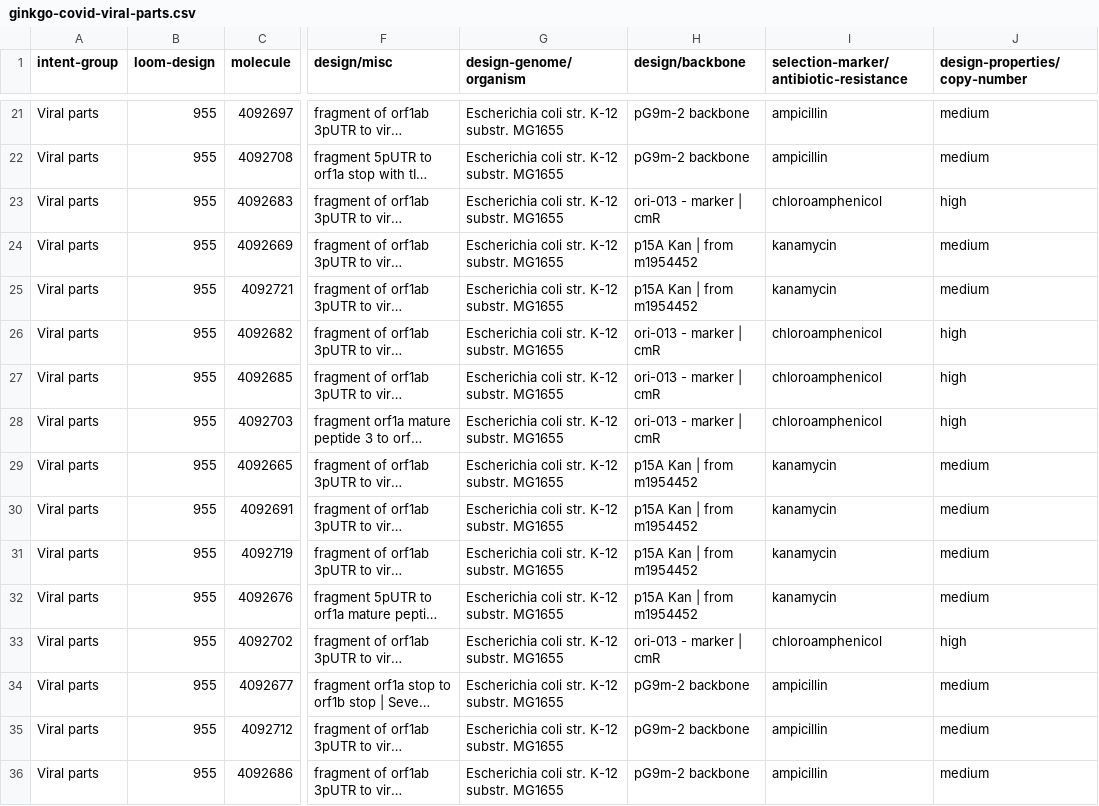
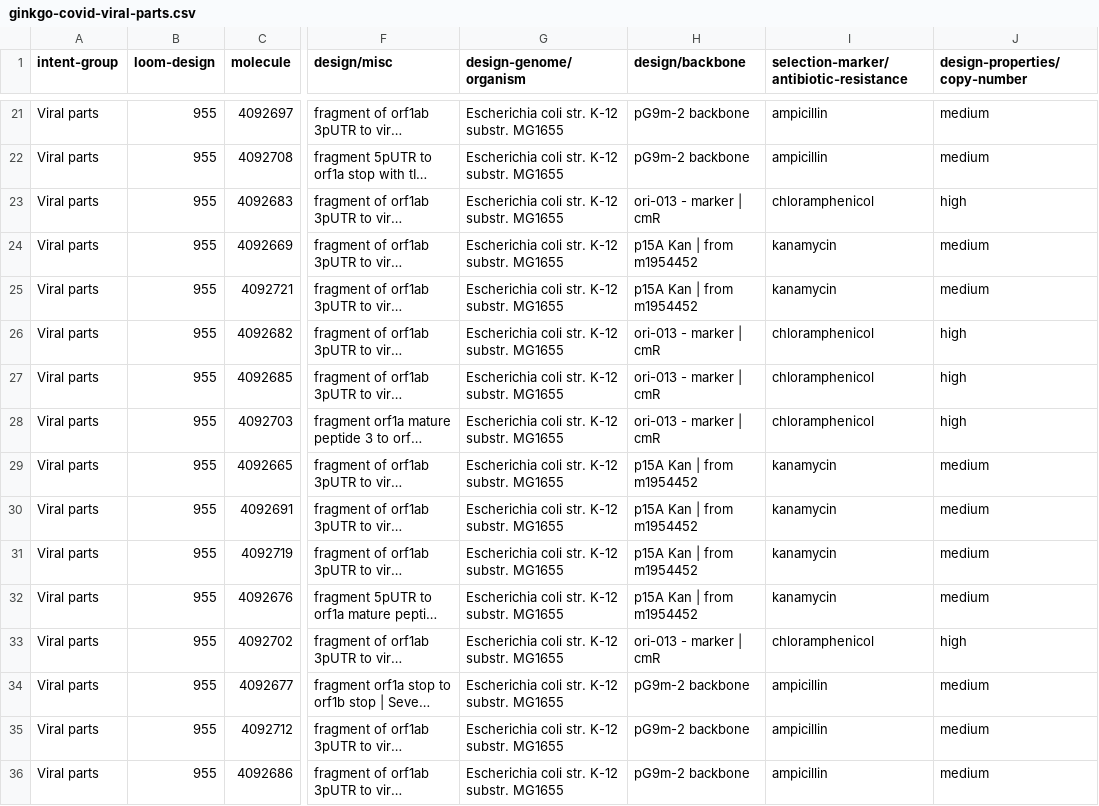
Before and after one commit to ginkgobioworks/sars-cov-2-synthesis, a CSV file: summary/ginkgo-covid-viral-parts.csv, drawn as a sheet; only a part is shown, gaps mark what is left out; long unchanged cells end in …; the diff covers the shown part only; the diff names each change by its address in the sheet, - before the commit and + after, or states it on an @@ line.

```diff
--- a/summary/ginkgo-covid-viral-parts.csv
+++ b/summary/ginkgo-covid-viral-parts.csv
-I23: chloroamphenicol
+I23: chloramphenicol
-I26:I28: chloroamphenicol
+I26:I28: chloramphenicol
-I33: chloroamphenicol
+I33: chloramphenicol
```
Also changed, not shown: 4 moved rows and 16 edited cells elsewhere in this file, summary/ginkgo-covid-e-coli-expression.csv, summary/ginkgo-covid-summary.csv, 15 other files.
